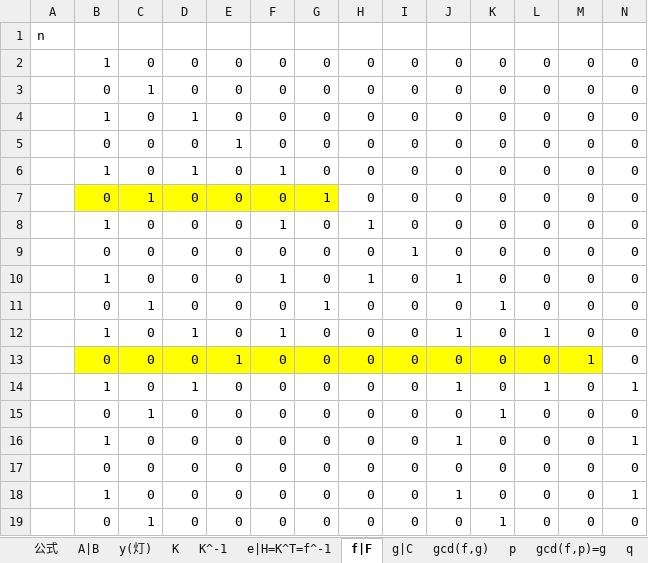
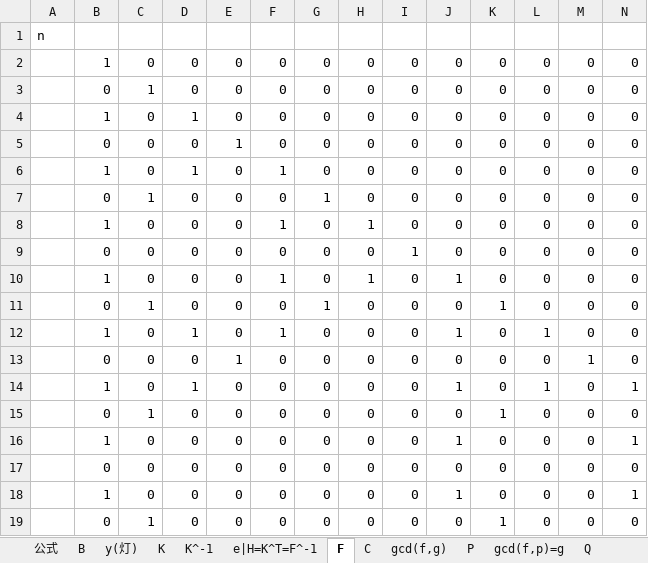
Before and after one commit to axpokl/LightOut, an Excel workbook: 十字测试.xlsx, sheet F, drawn as a sheet; only a part is shown; values as stored, in another font and other column widths than the file's, no borders; conditional formats not drawn; the diff names each change by its address in the sheet, - before the commit and + after, or states it on an @@ line.

```diff
--- a/十字测试.xlsx (sheet F)
+++ b/十字测试.xlsx (sheet F)
-sheet tab: A|B
+sheet tab: B
-sheet tab: e|H=K^T=f^-1
+sheet tab: e|H=K^T=F^-1
-sheet tab: f|F
+sheet tab: F
-sheet tab: g|C
+sheet tab: C
-sheet tab: q
+sheet tab: Q
-sheet tab: p
+sheet tab: P
-B7:G7 fill: #FFFF00
+B7:G7 fill: none
-B13:M13 fill: #FFFF00
+B13:M13 fill: none
```
Also changed, not shown: 5 other files.
